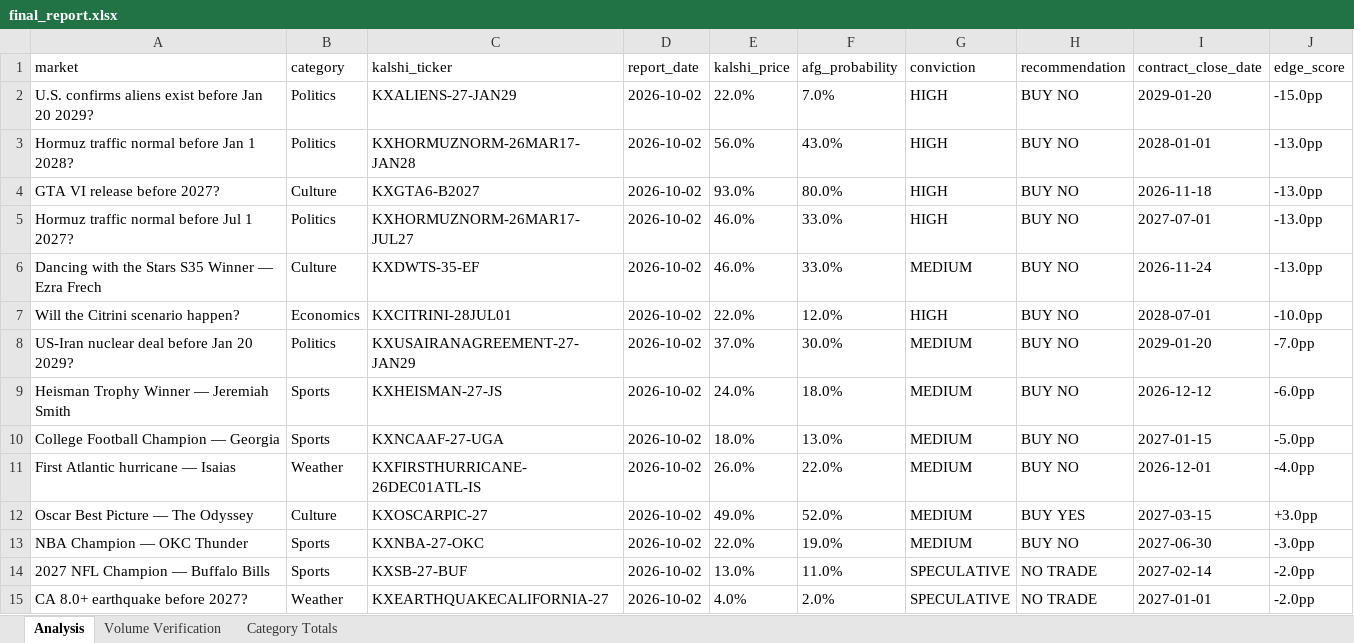
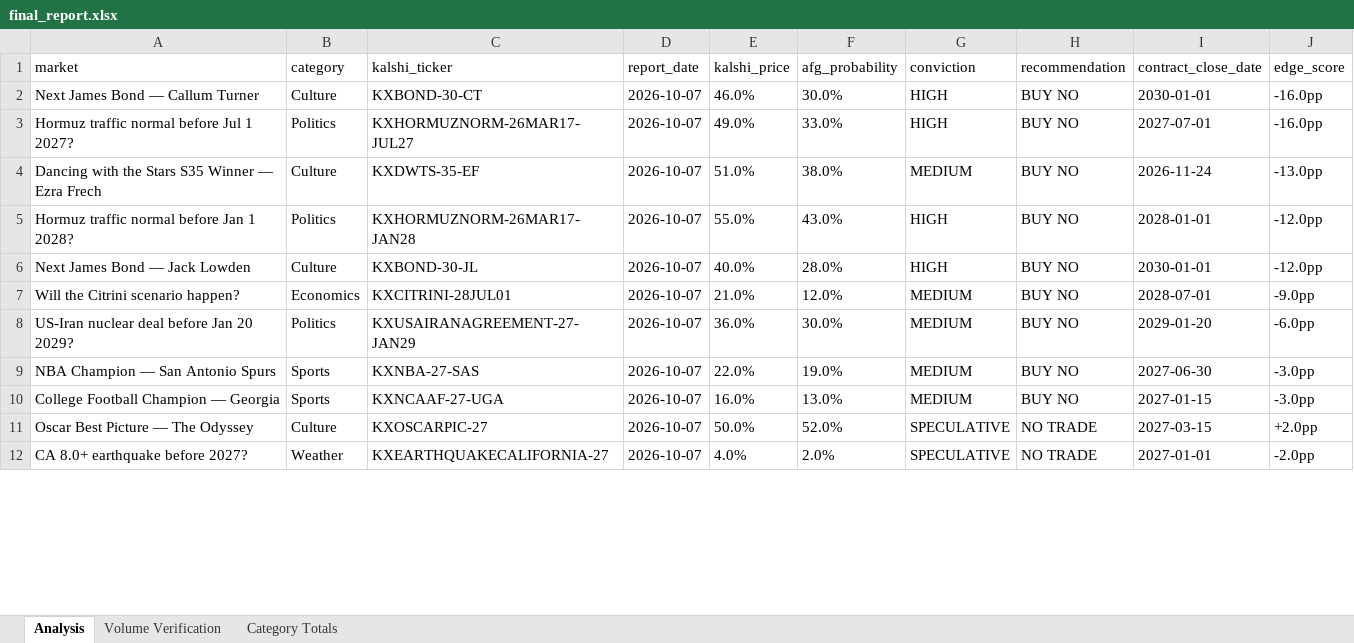
Before and after one commit to scowlfaceq02/afg-scorecard, an Excel workbook: data/final_report.xlsx, sheet Analysis, drawn as a sheet; only a part is shown; values as stored, in another font and other column widths than the file's, no borders; removed rows and columns are numbered as before the commit, all else as after; the diff covers the shown part only; the diff names each change by its address in the sheet, - before the commit and + after, or states it on an @@ line.

Commit message:
scorecard update <date>

```diff
--- a/data/final_report.xlsx (sheet Analysis)
+++ b/data/final_report.xlsx (sheet Analysis)
-row 2: U.S. confirms aliens exist before Jan 20 2029? | Politics | KXALIENS-27-JAN29 | 2026-10-02 | 22.0% | 7.0% | HIGH | BUY NO | 2029-01-20 | -15.0pp
-row 3: Hormuz traffic normal before Jan 1 2028? | Politics | KXHORMUZNORM-26MAR17-JAN28 | 2026-10-02 | 56.0% | 43.0% | HIGH | BUY NO | 2028-01-01 | -13.0pp
-row 4: GTA VI release before 2027? | Culture | KXGTA6-B2027 | 2026-10-02 | 93.0% | 80.0% | HIGH | BUY NO | 2026-11-18 | -13.0pp
+row 2: Next James Bond — Callum Turner | Culture | KXBOND-30-CT | 2026-10-07 | 46.0% | 30.0% | HIGH | BUY NO | 2030-01-01 | -16.0pp
-D3:D4 (report_date): 2026-10-02
+D3:D4 (report_date): 2026-10-07
-E3 (kalshi_price): 46.0%
+E3 (kalshi_price): 49.0%
-J3 (edge_score): -13.0pp
+J3 (edge_score): -16.0pp
-E4 (kalshi_price): 46.0%
+E4 (kalshi_price): 51.0%
-F4 (afg_probability): 33.0%
+F4 (afg_probability): 38.0%
+row 5: Hormuz traffic normal before Jan 1 2028? | Politics | KXHORMUZNORM-26MAR17-JAN28 | 2026-10-07 | 55.0% | 43.0% | HIGH | BUY NO | 2028-01-01 | -12.0pp
+row 6: Next James Bond — Jack Lowden | Culture | KXBOND-30-JL | 2026-10-07 | 40.0% | 28.0% | HIGH | BUY NO | 2030-01-01 | -12.0pp
-D7:D8 (report_date): 2026-10-02
+D7:D8 (report_date): 2026-10-07
-E7 (kalshi_price): 22.0%
+E7 (kalshi_price): 21.0%
-G7 (conviction): HIGH
+G7 (conviction): MEDIUM
-J7 (edge_score): -10.0pp
+J7 (edge_score): -9.0pp
-E8 (kalshi_price): 37.0%
+E8 (kalshi_price): 36.0%
-J8 (edge_score): -7.0pp
+J8 (edge_score): -6.0pp
-row 9: Heisman Trophy Winner — Jeremiah Smith | Sports | KXHEISMAN-27-JS | 2026-10-02 | 24.0% | 18.0% | MEDIUM | BUY NO | 2026-12-12 | -6.0pp
+row 9: NBA Champion — San Antonio Spurs | Sports | KXNBA-27-SAS | 2026-10-07 | 22.0% | 19.0% | MEDIUM | BUY NO | 2027-06-30 | -3.0pp
-D10 (report_date): 2026-10-02
+D10 (report_date): 2026-10-07
-E10 (kalshi_price): 18.0%
+E10 (kalshi_price): 16.0%
-J10 (edge_score): -5.0pp
+J10 (edge_score): -3.0pp
-row 11: First Atlantic hurricane — Isaias | Weather | KXFIRSTHURRICANE-26DEC01ATL-IS | 2026-10-02 | 26.0% | 22.0% | MEDIUM | BUY NO | 2026-12-01 | -4.0pp
-D11 (report_date): 2026-10-02
+D11 (report_date): 2026-10-07
-E11 (kalshi_price): 49.0%
+E11 (kalshi_price): 50.0%
-G11 (conviction): MEDIUM
+G11 (conviction): SPECULATIVE
-H11 (recommendation): BUY YES
+H11 (recommendation): NO TRADE
-J11 (edge_score): +3.0pp
+J11 (edge_score): +2.0pp
-row 13: NBA Champion — OKC Thunder | Sports | KXNBA-27-OKC | 2026-10-02 | 22.0% | 19.0% | MEDIUM | BUY NO | 2027-06-30 | -3.0pp
-row 14: 2027 NFL Champion — Buffalo Bills | Sports | KXSB-27-BUF | 2026-10-02 | 13.0% | 11.0% | SPECULATIVE | NO TRADE | 2027-02-14 | -2.0pp
-D12 (report_date): 2026-10-02
+D12 (report_date): 2026-10-07
```
Also changed, not shown: 9 added rows, 3 removed rows and 13 edited cells elsewhere in this sheet, 11 other files.
